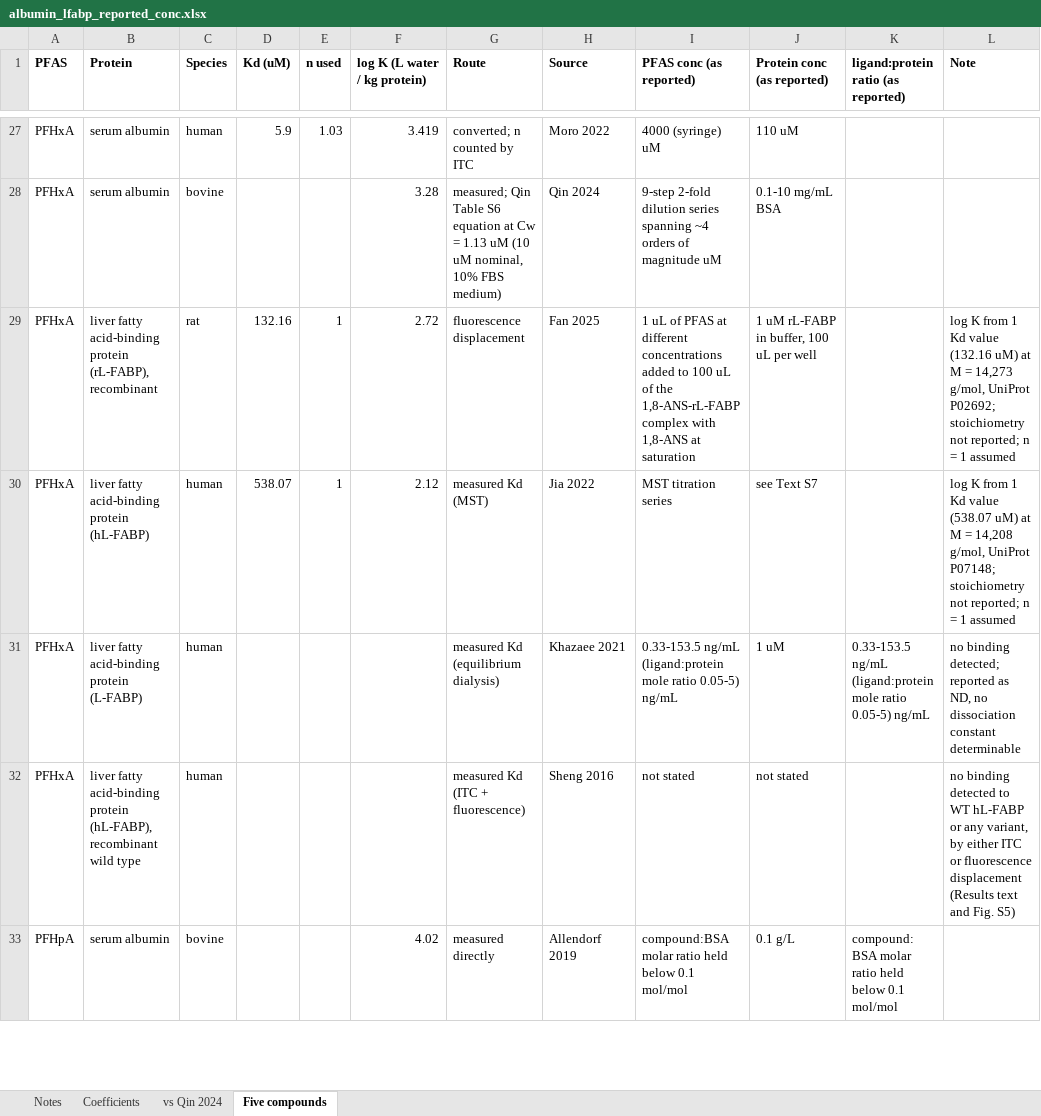
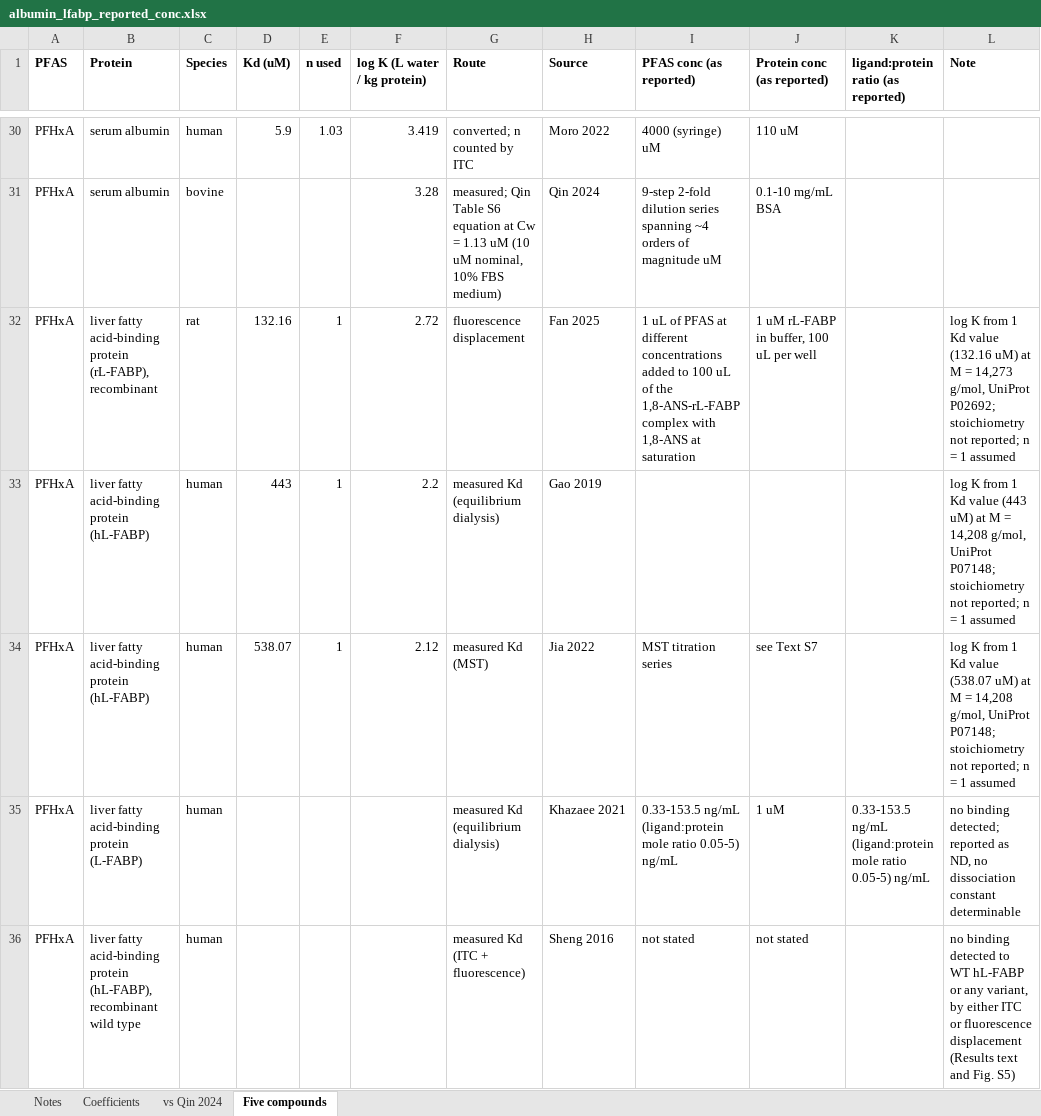
Before and after one commit to sdey17/pfas_tk, an Excel workbook: tk_review/db/albumin_lfabp_reported_conc.xlsx, sheet Five compounds, drawn as a sheet; only a part is shown, gaps mark what is left out; the shorter side is filled out with more unchanged rows; values as stored, in another font and other column widths than the file's, no borders; the diff covers the shown part only; the diff names each change by its address in the sheet, - before the commit and + after, or states it on an @@ line.

```diff
--- a/tk_review/db/albumin_lfabp_reported_conc.xlsx (sheet Five compounds)
+++ b/tk_review/db/albumin_lfabp_reported_conc.xlsx (sheet Five compounds)
+row 33: PFHxA | liver fatty acid-binding protein (hL-FABP) | human | 443 | 1 | 2.2 | measured Kd (equilibrium dialysis) | Gao 2019 |  |  |  | log K from 1 Kd value (443 uM) at M = 14,208 g/mol, UniProt P07148; stoichiometry not reported; n = 1 assumed
```
Also changed, not shown: 11 added rows elsewhere in this sheet, sheet Coefficients, sheet vs Qin 2024, tk_review/db/albumin_logK_reported_conc.xlsx, tk_review/db/albumin_logK_shareable.xlsx, 3 other files.
